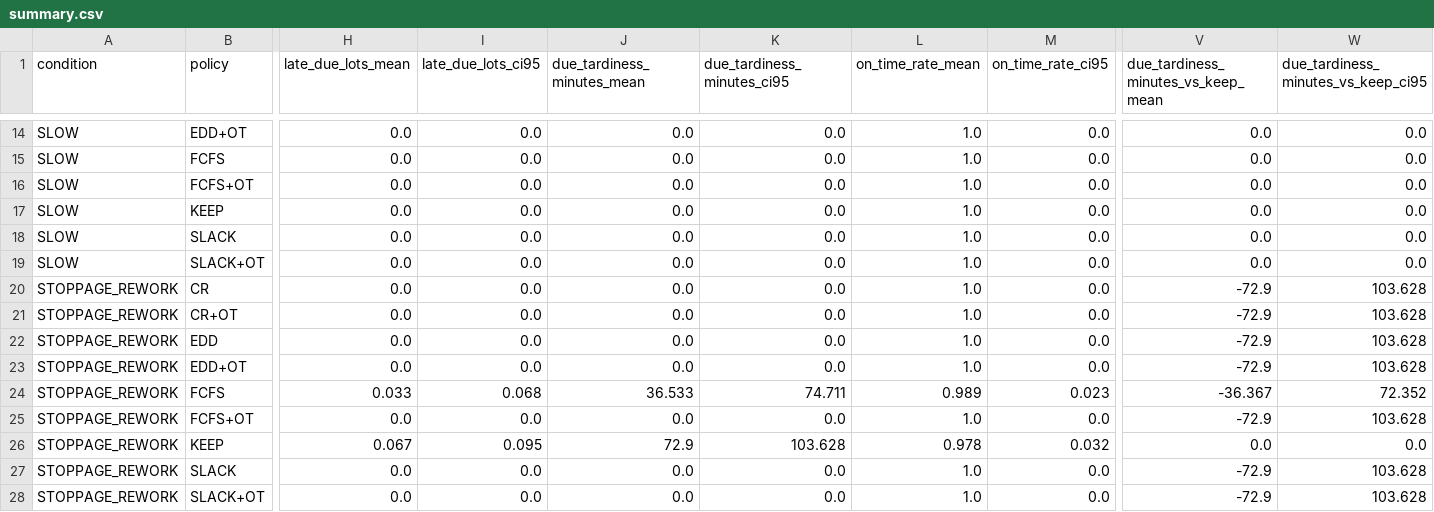
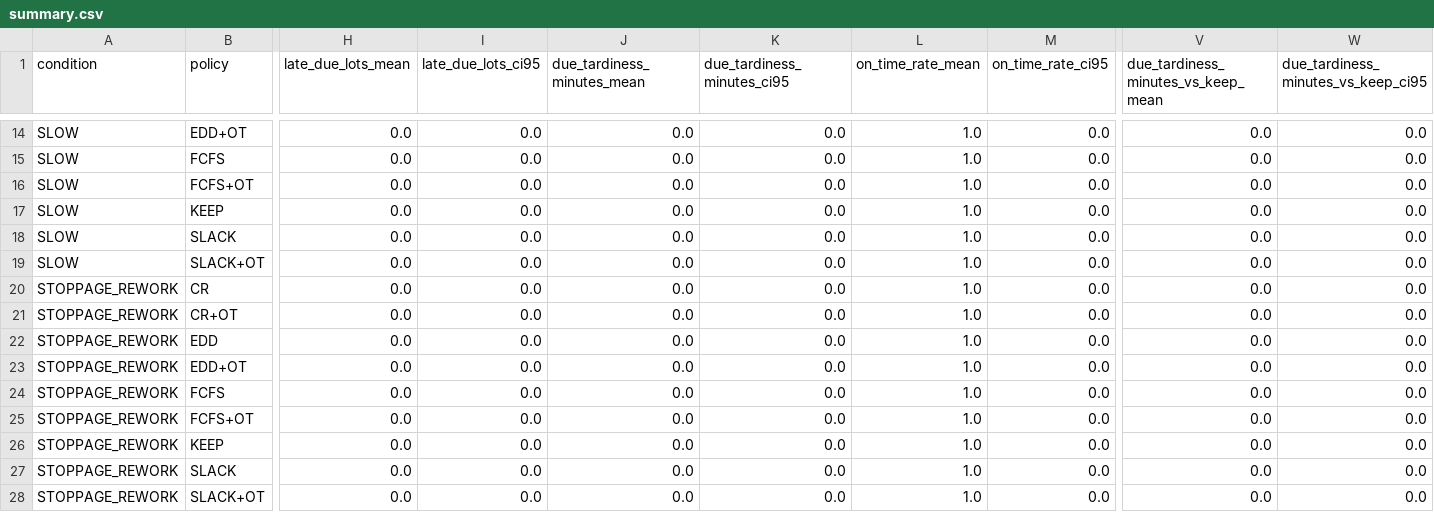
Before and after one commit to ricetablehyun/project4_manufacturing_logic, a CSV file: experiments/main30/summary.csv, drawn as a sheet; only a part is shown, gaps mark what is left out; the diff names each change by its address in the sheet, - before the commit and + after, or states it on an @@ line.

```diff
--- a/experiments/main30/summary.csv
+++ b/experiments/main30/summary.csv
-V20:V23: -72.9
+V20:V23: 0.0
-W20:W23: 103.628
+W20:W23: 0.0
-H24 (late_due_lots_mean): 0.033
+H24 (late_due_lots_mean): 0.0
-I24 (late_due_lots_ci95): 0.068
+I24 (late_due_lots_ci95): 0.0
-J24 (due_tardiness_minutes_mean): 36.533
+J24 (due_tardiness_minutes_mean): 0.0
-K24 (due_tardiness_minutes_ci95): 74.711
+K24 (due_tardiness_minutes_ci95): 0.0
-L24 (on_time_rate_mean): 0.989
+L24 (on_time_rate_mean): 1.0
-M24 (on_time_rate_ci95): 0.023
+M24 (on_time_rate_ci95): 0.0
-V24: -36.367
+V24: 0.0
-W24: 72.352
+W24: 0.0
-V25: -72.9
+V25: 0.0
-W25: 103.628
+W25: 0.0
-H26 (late_due_lots_mean): 0.067
+H26 (late_due_lots_mean): 0.0
-I26 (late_due_lots_ci95): 0.095
+I26 (late_due_lots_ci95): 0.0
-J26 (due_tardiness_minutes_mean): 72.9
+J26 (due_tardiness_minutes_mean): 0.0
-K26 (due_tardiness_minutes_ci95): 103.628
+K26 (due_tardiness_minutes_ci95): 0.0
-L26 (on_time_rate_mean): 0.978
+L26 (on_time_rate_mean): 1.0
-M26 (on_time_rate_ci95): 0.032
+M26 (on_time_rate_ci95): 0.0
-V27:V28: -72.9
+V27:V28: 0.0
-W27:W28: 103.628
+W27:W28: 0.0
```
Also changed, not shown: experiments/main30/runs.csv, experiments/pilot/runs.csv, 11 other files.
